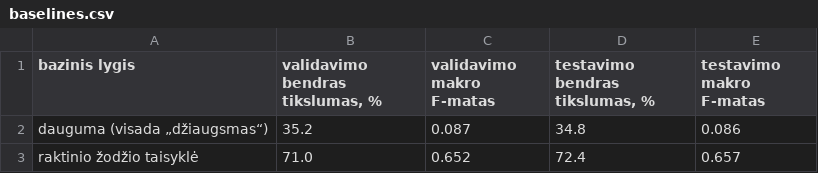
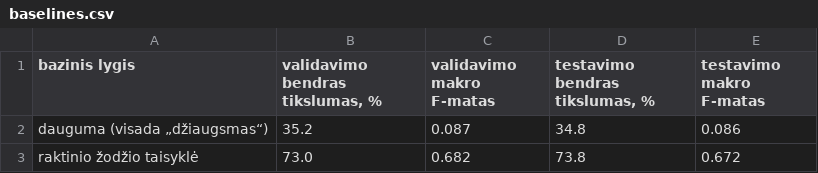
Before and after one commit to TeodoraEinoryte/neuroniniai-tinklai-kd-2026, a CSV file: results/tables/baselines.csv, drawn as a sheet.

```diff
--- a/results/tables/baselines.csv
+++ b/results/tables/baselines.csv
@@ -2,2 +2,2 @@ bazinis lygis,"validavimo bendras tikslumas, %",validavimo makro F-matas,"testav
 dauguma (visada „džiaugsmas“),35.2,0.087,34.8,0.086
-raktinio žodžio taisyklė,71.0,0.652,72.4,0.657
+raktinio žodžio taisyklė,73.0,0.682,73.8,0.672
```
Also changed, not shown: results/tables/emotion_words.csv, results/tables/quality_checks.csv, 2 other files.
